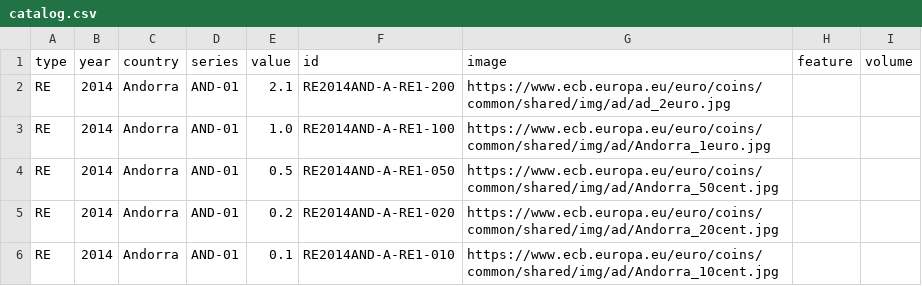
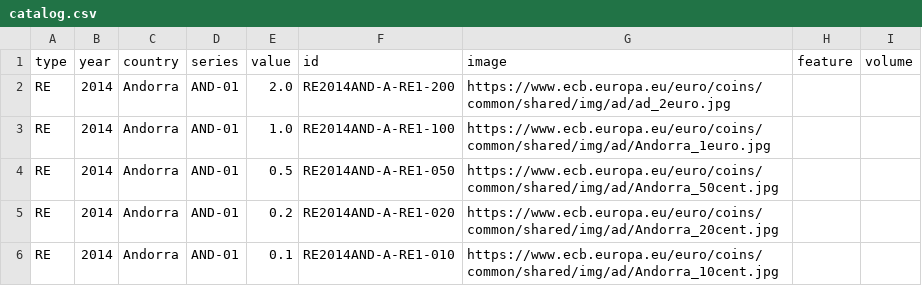
Before and after one commit to n-dimitrov/coins2025, a CSV file: data/catalog.csv, drawn as a sheet; only a part is shown.

```diff
--- a/data/catalog.csv
+++ b/data/catalog.csv
@@ -1,3 +1,3 @@
 type,year,country,series,value,id,image,feature,volume
-RE,2014,Andorra,AND-01,2.1,RE2014AND-A-RE1-200,https://www.ecb.europa.eu/euro/coins/common/shared/img/ad/ad_2euro.jpg,,
+RE,2014,Andorra,AND-01,2.0,RE2014AND-A-RE1-200,https://www.ecb.europa.eu/euro/coins/common/shared/img/ad/ad_2euro.jpg,,
 RE,2014,Andorra,AND-01,1.0,RE2014AND-A-RE1-100,https://www.ecb.europa.eu/euro/coins/common/shared/img/ad/Andorra_1euro.jpg,,
```
Also changed, not shown: 1 other file.
